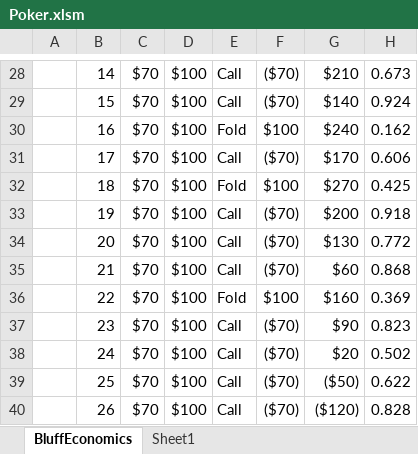
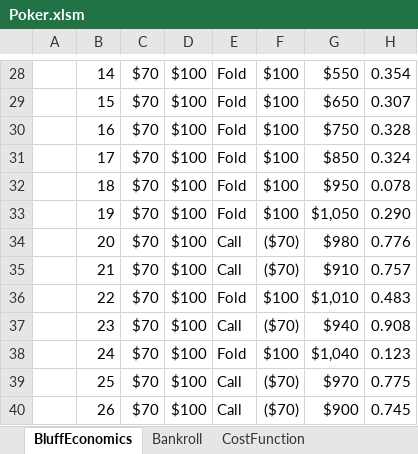
Before and after one commit to nickjathar/python_education, an Excel workbook: Poker.xlsm, sheet BluffEconomics, drawn as a sheet; only a part is shown, gaps mark what is left out; values as stored, in another font and other column widths than the file's, no cell formats; charts and pictures not drawn; the diff covers the shown part only; the diff names each change by its address in the sheet, - before the commit and + after, or states it on an @@ line.

```diff
--- a/Poker.xlsm (sheet BluffEconomics)
+++ b/Poker.xlsm (sheet BluffEconomics)
-sheet tab: Sheet1
+sheet tab: Bankroll
+sheet tab: CostFunction
-E28:E29: Call
+E28:E29: Fold
-F28:F29: ($70)
+F28:F29: $100
-G28: $210
+G28: $550
-H28: 0.673
+H28: 0.354
-G29: $140
+G29: $650
-H29: 0.924
+H29: 0.307
-G30: $240
+G30: $750
-H30: 0.162
+H30: 0.328
-E31: Call
+E31: Fold
-F31: ($70)
+F31: $100
-G31: $170
+G31: $850
-H31: 0.606
+H31: 0.324
-G32: $270
+G32: $950
-H32: 0.425
+H32: 0.078
-E33: Call
+E33: Fold
-F33: ($70)
+F33: $100
-G33: $200
+G33: $1,050
-H33: 0.918
+H33: 0.290
-G34: $130
+G34: $980
-H34: 0.772
+H34: 0.776
-G35: $60
+G35: $910
-H35: 0.868
+H35: 0.757
-G36: $160
+G36: $1,010
-H36: 0.369
+H36: 0.483
-G37: $90
+G37: $940
-H37: 0.823
+H37: 0.908
-E38: Call
+E38: Fold
-F38: ($70)
+F38: $100
-G38: $20
+G38: $1,040
-H38: 0.502
+H38: 0.123
-G39: ($50)
+G39: $970
-H39: 0.622
+H39: 0.775
-G40: ($120)
+G40: $900
-H40: 0.828
+H40: 0.745
```
Also changed, not shown: 1457 edited cells elsewhere in this sheet, sheet Bankroll, cell formats, formulas that keep their value, charts or pictures.
